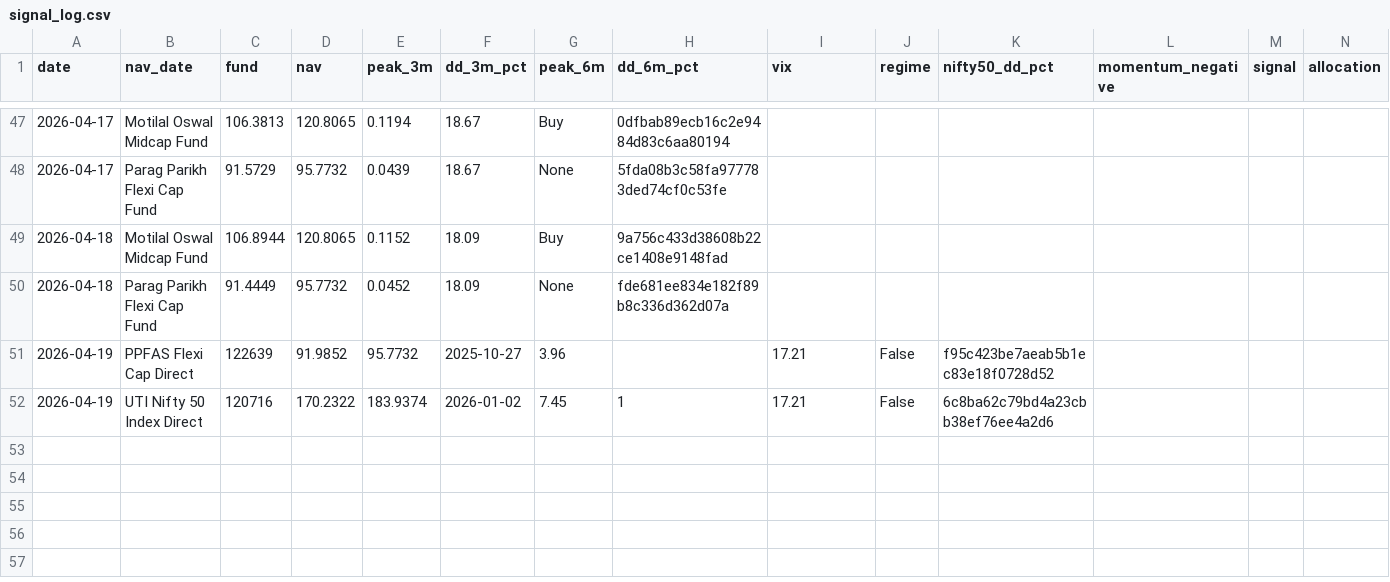
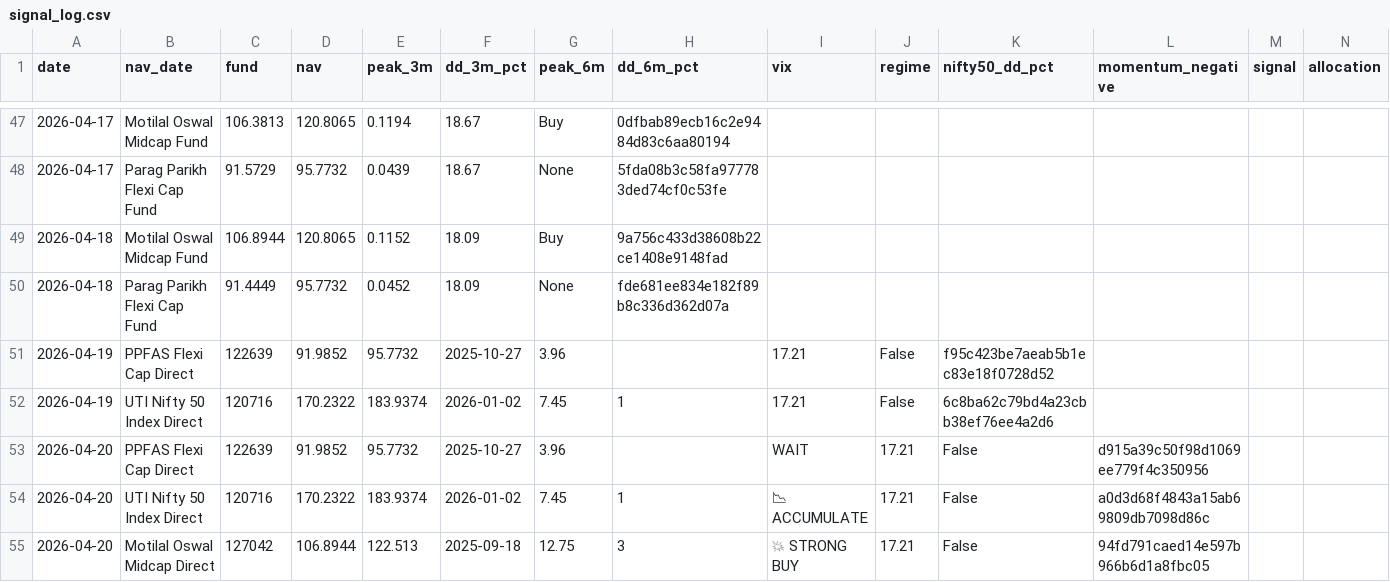
Before and after one commit to Sriram-0432/dip-alert, a CSV file: signal_log.csv, drawn as a sheet; only a part is shown, gaps mark what is left out; rows hold the shown columns only; the diff names each change by its address in the sheet, - before the commit and + after, or states it on an @@ line.

```diff
--- a/signal_log.csv
+++ b/signal_log.csv
+row 53: 2026-04-20 | PPFAS Flexi Cap Direct | 122639 | 91.9852 | 95.7732 | 2025-10-27 | 3.96 |  | WAIT | 17.21 | False | d915a39c50f98d1069ee779f4c350956
+row 54: 2026-04-20 | UTI Nifty 50 Index Direct | 120716 | 170.2322 | 183.9374 | 2026-01-02 | 7.45 | 1 | 📉 ACCUMULATE | 17.21 | False | a0d3d68f4843a15ab69809db7098d86c
+row 55: 2026-04-20 | Motilal Oswal Midcap Direct | 127042 | 106.8944 | 122.513 | 2025-09-18 | 12.75 | 3 | 💥 STRONG BUY | 17.21 | False | 94fd791caed14e597b966b6d1a8fbc05
```
Also changed, not shown: 2 other files.
